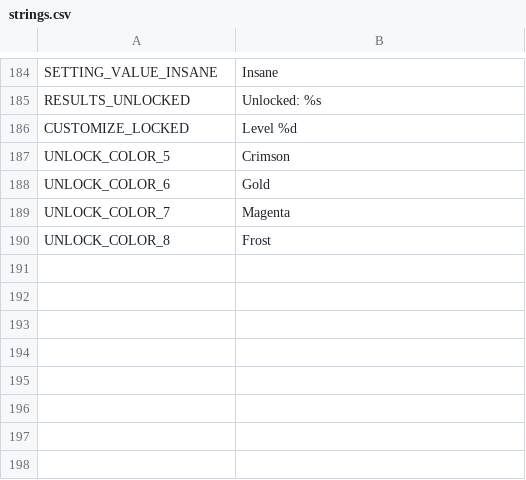
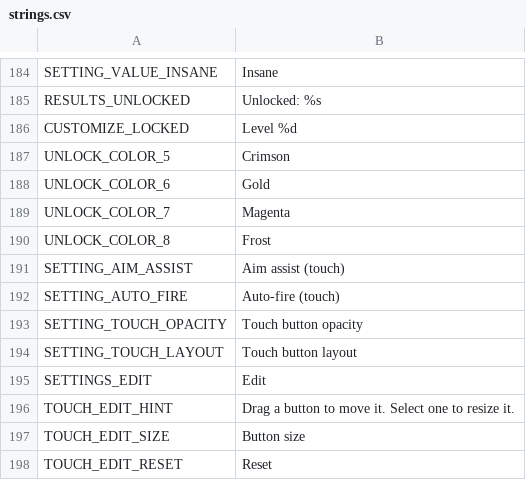
Before and after one commit to aswinkumarks/IONFALL, a CSV file: locale/strings.csv, drawn as a sheet; only a part is shown, gaps mark what is left out.

```diff
--- a/locale/strings.csv
+++ b/locale/strings.csv
@@ -190 +190,9 @@ UNLOCK_COLOR_7,Magenta
 UNLOCK_COLOR_8,Frost
+SETTING_AIM_ASSIST,Aim assist (touch)
+SETTING_AUTO_FIRE,Auto-fire (touch)
+SETTING_TOUCH_OPACITY,Touch button opacity
+SETTING_TOUCH_LAYOUT,Touch button layout
+SETTINGS_EDIT,Edit
+TOUCH_EDIT_HINT,Drag a button to move it. Select one to resize it.
+TOUCH_EDIT_SIZE,Button size
+TOUCH_EDIT_RESET,Reset
```
Also changed, not shown: 13 other files.
